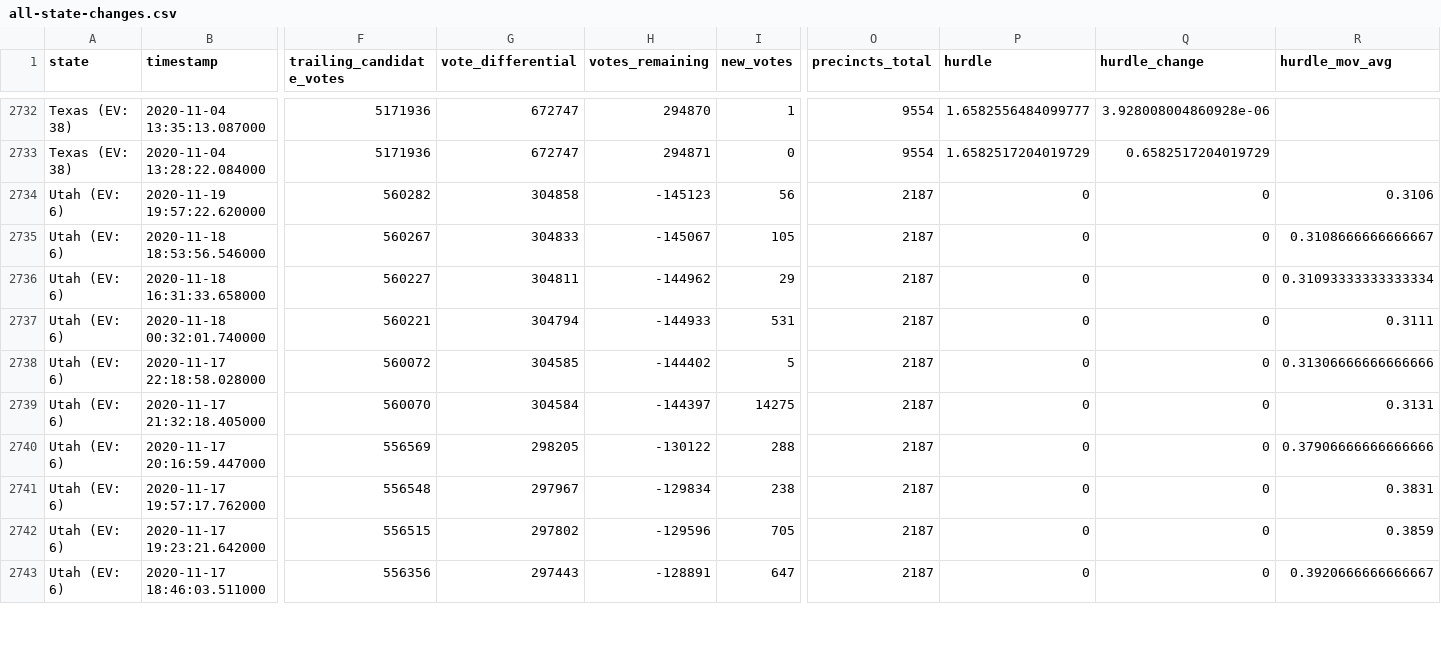
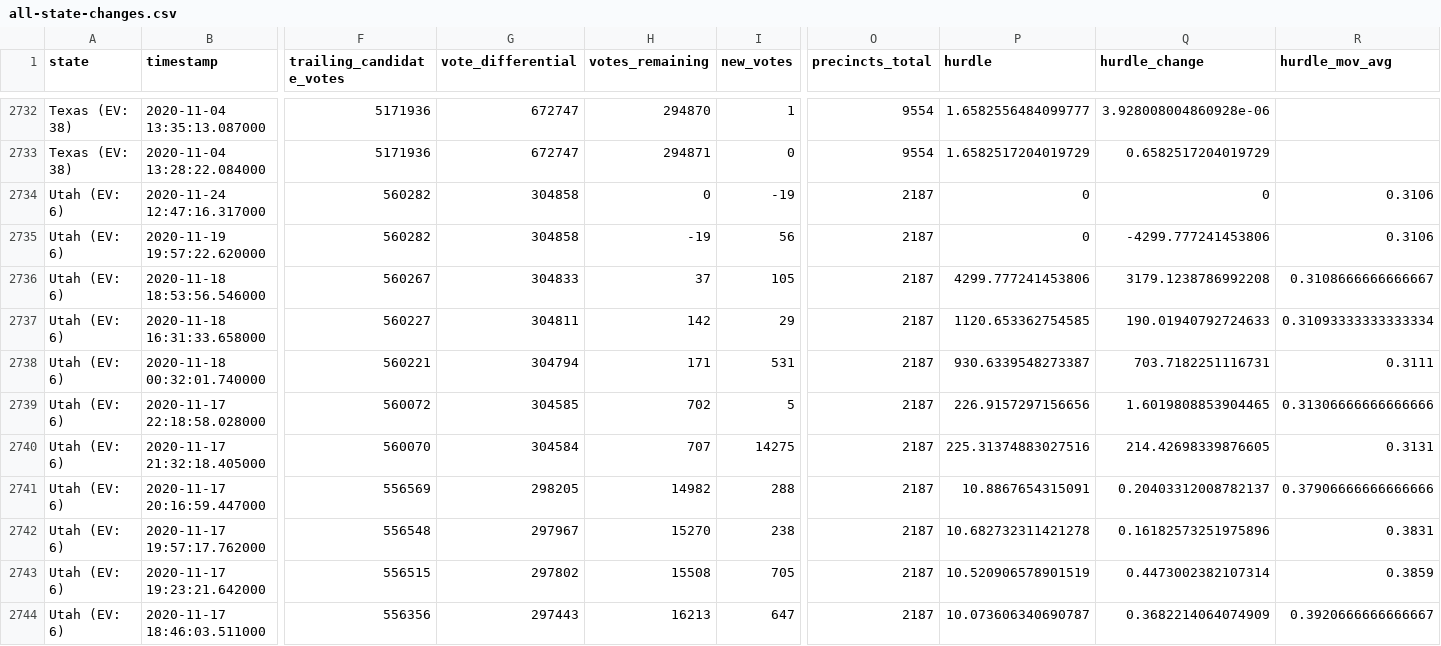
Before and after one commit to carlesm/nyt-2020-election-scraper, a CSV file: all-state-changes.csv, drawn as a sheet; only a part is shown, gaps mark what is left out; addresses are those after the commit; rows hold the shown columns only; the diff covers the shown part only; the diff names each change by its address in the sheet, - before the commit and + after, or states it on an @@ line.

```diff
--- a/all-state-changes.csv
+++ b/all-state-changes.csv
+row 2734: Utah (EV: 6) | 2020-11-24 12:47:16.317000 | 560282 | 304858 | 0 | -19 | 2187 | 0 | 0 | 0.3106
-H2735 (votes_remaining): -145123
+H2735 (votes_remaining): -19
-Q2735 (hurdle_change): 0
+Q2735 (hurdle_change): -4299.777241453806
-H2736 (votes_remaining): -145067
+H2736 (votes_remaining): 37
-P2736 (hurdle): 0
+P2736 (hurdle): 4299.777241453806
-Q2736 (hurdle_change): 0
+Q2736 (hurdle_change): 3179.1238786992208
-H2737 (votes_remaining): -144962
+H2737 (votes_remaining): 142
-P2737 (hurdle): 0
+P2737 (hurdle): 1120.653362754585
-Q2737 (hurdle_change): 0
+Q2737 (hurdle_change): 190.01940792724633
-H2738 (votes_remaining): -144933
+H2738 (votes_remaining): 171
-P2738 (hurdle): 0
+P2738 (hurdle): 930.6339548273387
-Q2738 (hurdle_change): 0
+Q2738 (hurdle_change): 703.7182251116731
-H2739 (votes_remaining): -144402
+H2739 (votes_remaining): 702
-P2739 (hurdle): 0
+P2739 (hurdle): 226.9157297156656
-Q2739 (hurdle_change): 0
+Q2739 (hurdle_change): 1.6019808853904465
-H2740 (votes_remaining): -144397
+H2740 (votes_remaining): 707
-P2740 (hurdle): 0
+P2740 (hurdle): 225.31374883027516
-Q2740 (hurdle_change): 0
+Q2740 (hurdle_change): 214.42698339876605
-H2741 (votes_remaining): -130122
+H2741 (votes_remaining): 14982
-P2741 (hurdle): 0
+P2741 (hurdle): 10.8867654315091
-Q2741 (hurdle_change): 0
+Q2741 (hurdle_change): 0.20403312008782137
-H2742 (votes_remaining): -129834
+H2742 (votes_remaining): 15270
-P2742 (hurdle): 0
+P2742 (hurdle): 10.682732311421278
-Q2742 (hurdle_change): 0
+Q2742 (hurdle_change): 0.16182573251975896
-H2743 (votes_remaining): -129596
+H2743 (votes_remaining): 15508
-P2743 (hurdle): 0
+P2743 (hurdle): 10.520906578901519
-Q2743 (hurdle_change): 0
+Q2743 (hurdle_change): 0.4473002382107314
-H2744 (votes_remaining): -128891
+H2744 (votes_remaining): 16213
-P2744 (hurdle): 0
+P2744 (hurdle): 10.073606340690787
-Q2744 (hurdle_change): 0
+Q2744 (hurdle_change): 0.3682214064074909
```
Also changed, not shown: 109 edited cells elsewhere in this file, 6 other files.
